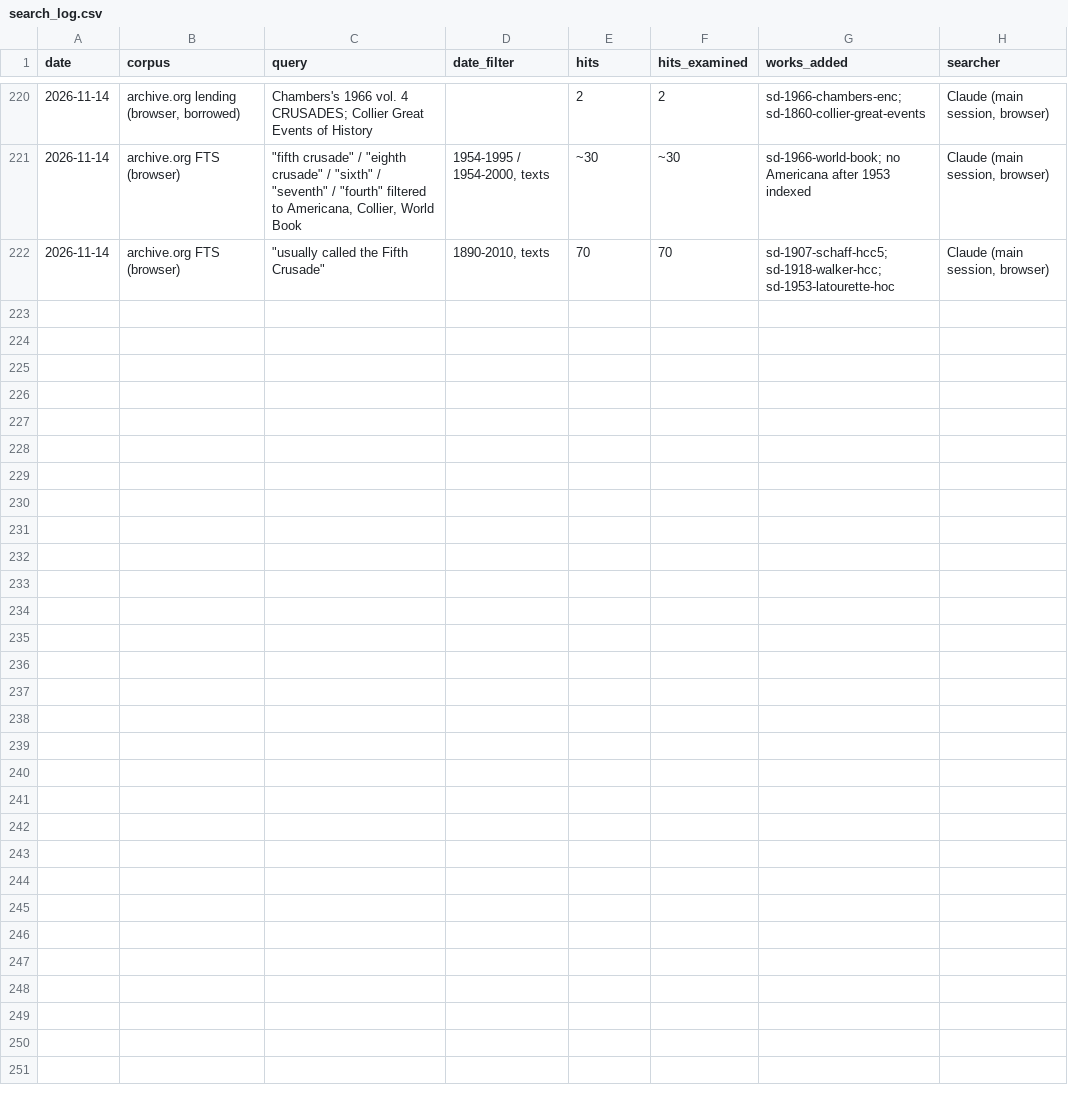
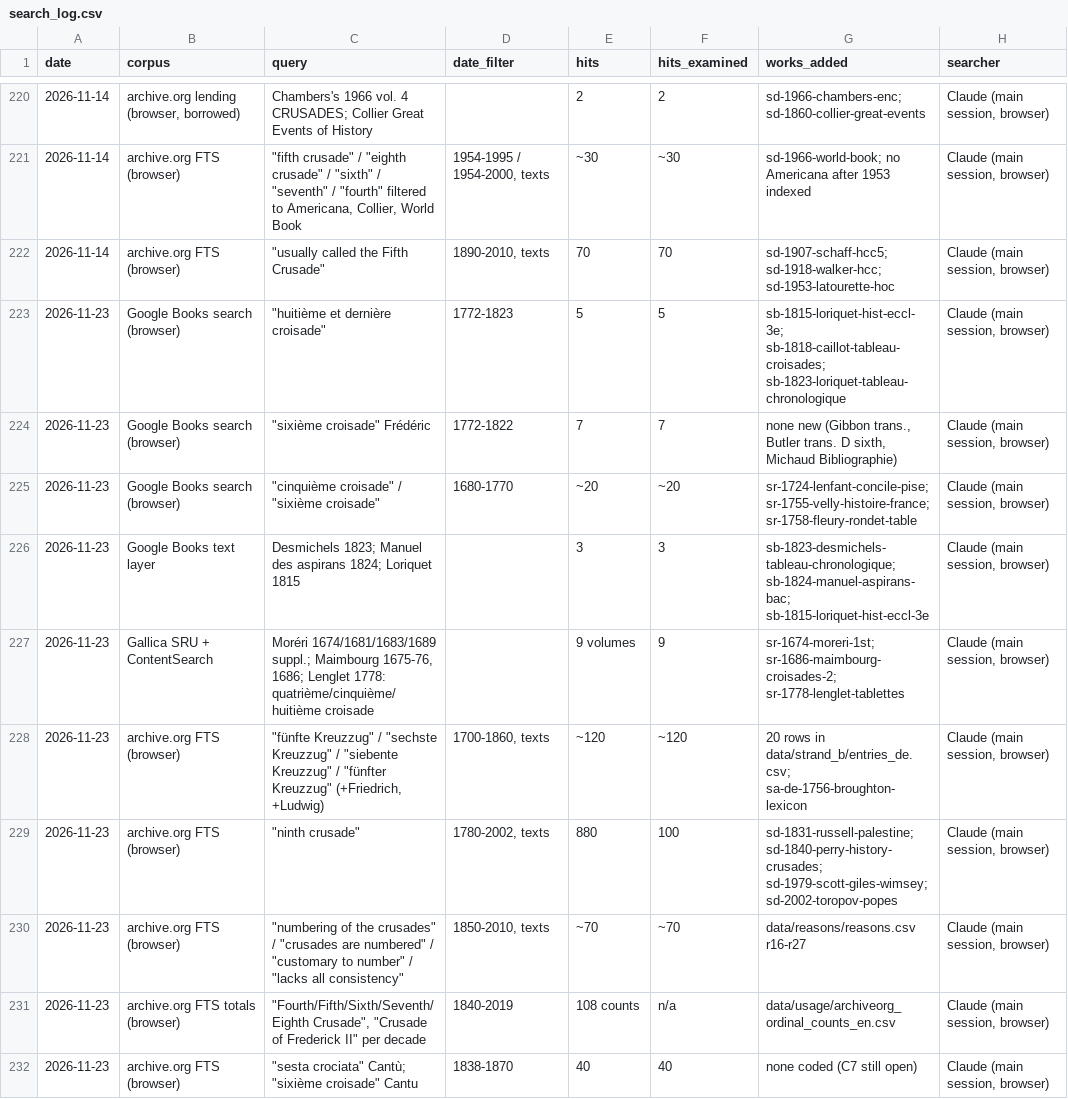
Before and after one commit to johngiebfried/who-numbered-the-crusades-, a CSV file: data/search_log.csv, drawn as a sheet; only a part is shown, gaps mark what is left out.

```diff
--- a/data/search_log.csv
+++ b/data/search_log.csv
@@ -222 +222,11 @@ date,corpus,query,date_filter,hits,hits_examined,works_added,searcher
 2026-11-14,archive.org FTS (browser),"""usually called the Fifth Crusade""","1890-2010, texts",70,70,sd-1907-schaff-hcc5; sd-1918-walker-hcc; sd-1953-latourette-hoc,"Claude (main session, browser)"
+2026-11-23,Google Books search (browser),"""huitième et dernière croisade""",1772-1823,5,5,sb-1815-loriquet-hist-eccl-3e; sb-1818-caillot-tableau-croisades; sb-1823-loriquet-tableau-chronologique,"Claude (main session, browser)"
+2026-11-23,Google Books search (browser),"""sixième croisade"" Frédéric",1772-1822,7,7,"none new (Gibbon trans., Butler trans. D sixth, Michaud Bibliographie)","Claude (main session, browser)"
+2026-11-23,Google Books search (browser),"""cinquième croisade"" / ""sixième croisade""",1680-1770,~20,~20,sr-1724-lenfant-concile-pise; sr-1755-velly-histoire-france; sr-1758-fleury-rondet-table,"Claude (main session, browser)"
+2026-11-23,Google Books text layer,Desmichels 1823; Manuel des aspirans 1824; Loriquet 1815,,3,3,sb-1823-desmichels-tableau-chronologique; sb-1824-manuel-aspirans-bac; sb-1815-loriquet-hist-eccl-3e,"Claude (main session, browser)"
+2026-11-23,Gallica SRU + ContentSearch,"Moréri 1674/1681/1683/1689 suppl.; Maimbourg 1675-76, 1686; Lenglet 1778: quatrième/cinquième/huitième croisade",,9 volumes,9,sr-1674-moreri-1st; sr-1686-maimbourg-croisades-2; sr-1778-lenglet-tablettes,"Claude (main session, browser)"
+2026-11-23,archive.org FTS (browser),"""fünfte Kreuzzug"" / ""sechste Kreuzzug"" / ""siebente Kreuzzug"" / ""fünfter Kreuzzug"" (+Friedrich, +Ludwig)","1700-1860, texts",~120,~120,20 rows in data/strand_b/entries_de.csv; sa-de-1756-broughton-lexicon,"Claude (main session, browser)"
+2026-11-23,archive.org FTS (browser),"""ninth crusade""","1780-2002, texts",880,100,sd-1831-russell-palestine; sd-1840-perry-history-crusades; sd-1979-scott-giles-wimsey; sd-2002-toropov-popes,"Claude (main session, browser)"
+2026-11-23,archive.org FTS (browser),"""numbering of the crusades"" / ""crusades are numbered"" / ""customary to number"" / ""lacks all consistency""","1850-2010, texts",~70,~70,data/reasons/reasons.csv r16-r27,"Claude (main session, browser)"
+2026-11-23,archive.org FTS totals (browser),"""Fourth/Fifth/Sixth/Seventh/Eighth Crusade"", ""Crusade of Frederick II"" per decade",1840-2019,108 counts,n/a,data/usage/archiveorg_ordinal_counts_en.csv,"Claude (main session, browser)"
+2026-11-23,archive.org FTS (browser),"""sesta crociata"" Cantù; ""sixième croisade"" Cantu",1838-1870,40,40,none coded (C7 still open),"Claude (main session, browser)"
```
Also changed, not shown: data/strand_a/entries_de.csv, data/strand_d/entries_en.csv, 8 other files.
